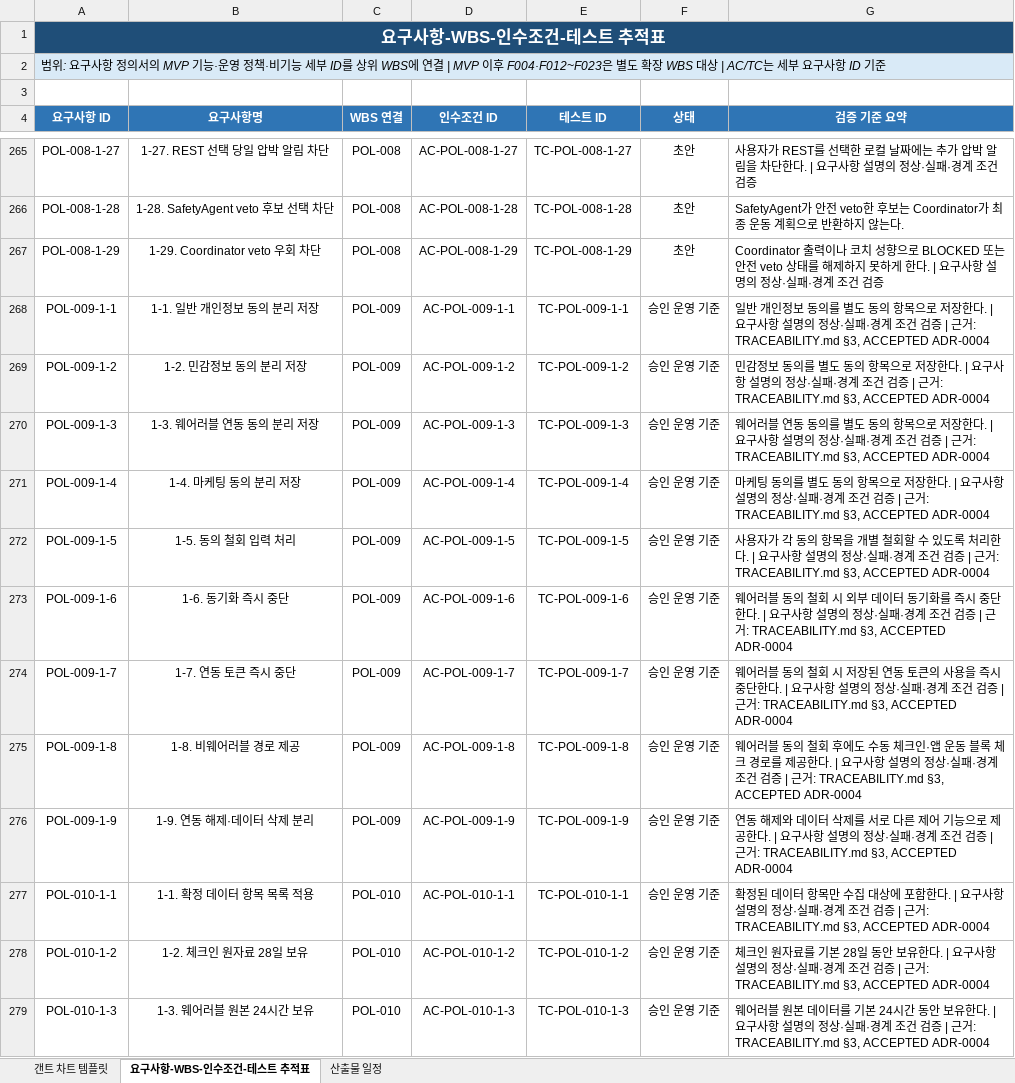
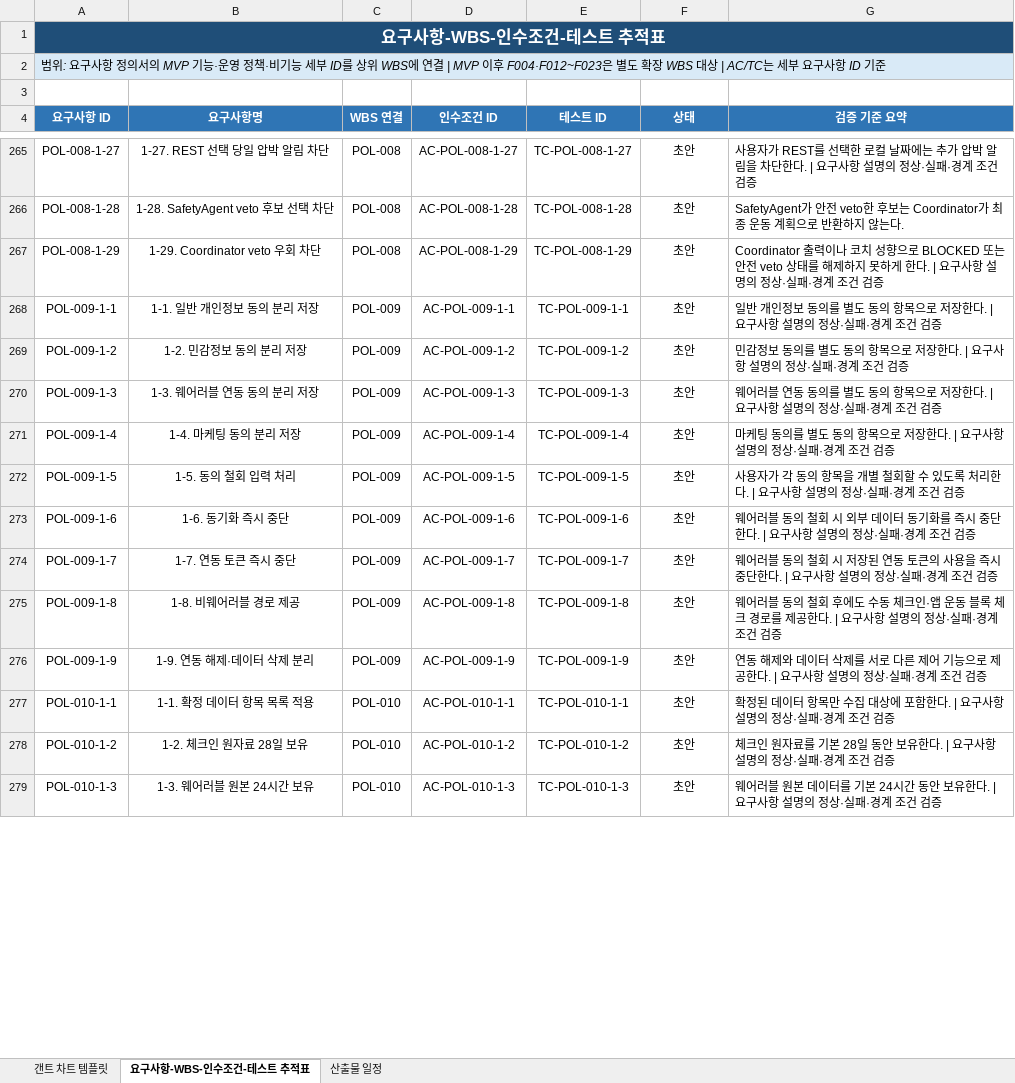
Before and after one commit to SKNETWORKS-FAMILY-AICAMP/SKN30-FINAL-5Team, an Excel workbook: docs/requirements/WBS.xlsx, sheet 요구사항-WBS-인수조건-테스트 추적표, drawn as a sheet; only a part is shown, gaps mark what is left out; values as stored, in another font and other column widths than the file's, no borders; table styles not drawn; the diff covers the shown part only; the diff names each change by its address in the sheet, - before the commit and + after, or states it on an @@ line.

```diff
--- a/docs/requirements/WBS.xlsx (sheet 요구사항-WBS-인수조건-테스트 추적표)
+++ b/docs/requirements/WBS.xlsx (sheet 요구사항-WBS-인수조건-테스트 추적표)
-F268:F279 (상태): 승인 운영 기준
+F268:F279 (상태): 초안
-G268 (검증 기준 요약): …건 검증 | 근거: TRACEABILITY.md §3, ACCEPTED ADR-0004
+G268 (검증 기준 요약): …건 검증
-G269 (검증 기준 요약): …건 검증 | 근거: TRACEABILITY.md §3, ACCEPTED ADR-0004
+G269 (검증 기준 요약): …건 검증
-G270 (검증 기준 요약): …건 검증 | 근거: TRACEABILITY.md §3, ACCEPTED ADR-0004
+G270 (검증 기준 요약): …건 검증
-G271 (검증 기준 요약): …건 검증 | 근거: TRACEABILITY.md §3, ACCEPTED ADR-0004
+G271 (검증 기준 요약): …건 검증
-G272 (검증 기준 요약): …건 검증 | 근거: TRACEABILITY.md §3, ACCEPTED ADR-0004
+G272 (검증 기준 요약): …건 검증
-G273 (검증 기준 요약): …건 검증 | 근거: TRACEABILITY.md §3, ACCEPTED ADR-0004
+G273 (검증 기준 요약): …건 검증
-G274 (검증 기준 요약): …건 검증 | 근거: TRACEABILITY.md §3, ACCEPTED ADR-0004
+G274 (검증 기준 요약): …건 검증
-G275 (검증 기준 요약): …건 검증 | 근거: TRACEABILITY.md §3, ACCEPTED ADR-0004
+G275 (검증 기준 요약): …건 검증
-G276 (검증 기준 요약): …건 검증 | 근거: TRACEABILITY.md §3, ACCEPTED ADR-0004
+G276 (검증 기준 요약): …건 검증
-G277 (검증 기준 요약): …건 검증 | 근거: TRACEABILITY.md §3, ACCEPTED ADR-0004
+G277 (검증 기준 요약): …건 검증
-G278 (검증 기준 요약): …건 검증 | 근거: TRACEABILITY.md §3, ACCEPTED ADR-0004
+G278 (검증 기준 요약): …건 검증
-G279 (검증 기준 요약): …건 검증 | 근거: TRACEABILITY.md §3, ACCEPTED ADR-0004
+G279 (검증 기준 요약): …건 검증
```
Also changed, not shown: 52 edited cells elsewhere in this sheet, sheet 갠트 차트 템플릿, docs/requirements/요구사항_정의서.xlsx, 13 other files.
